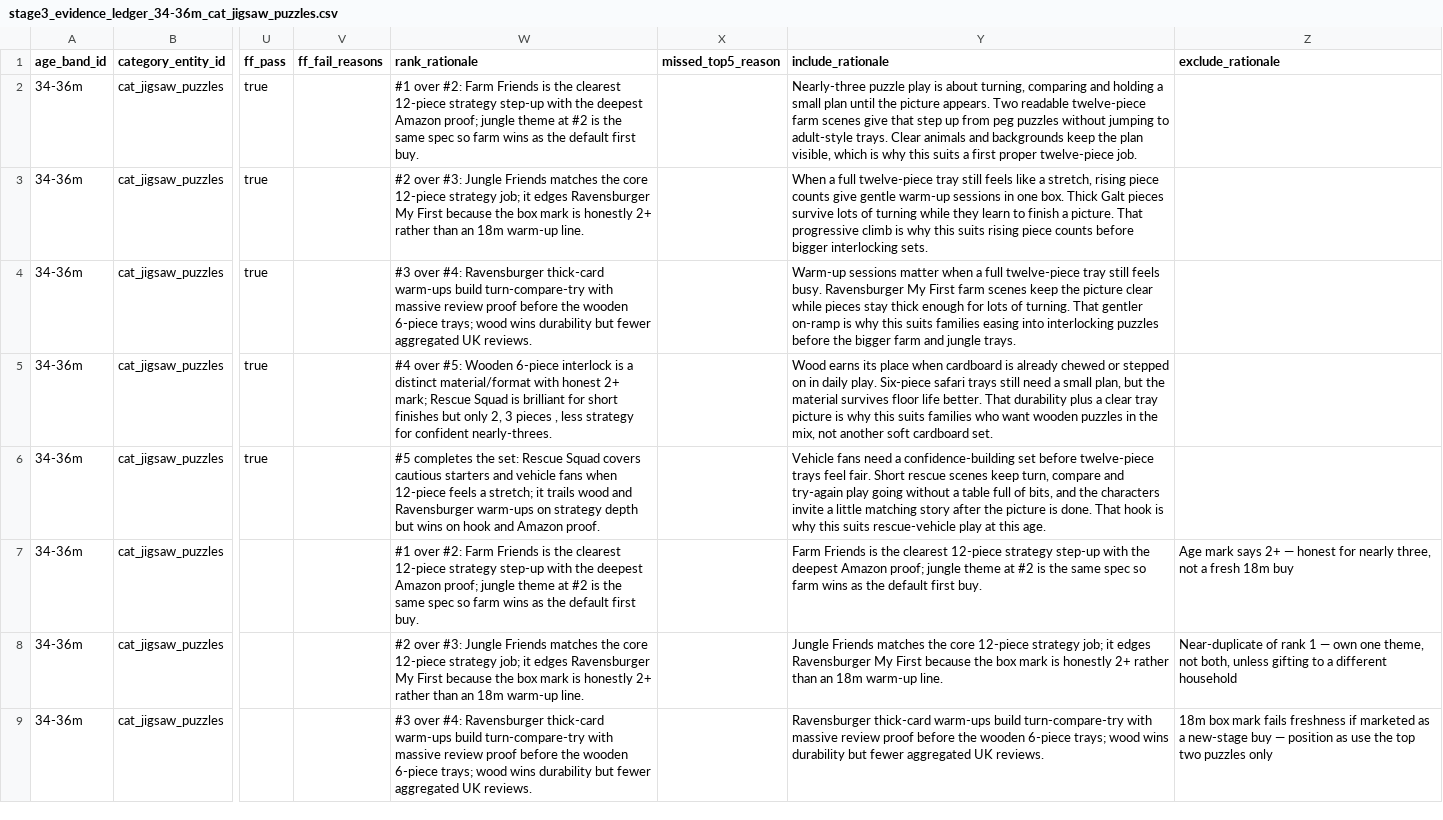
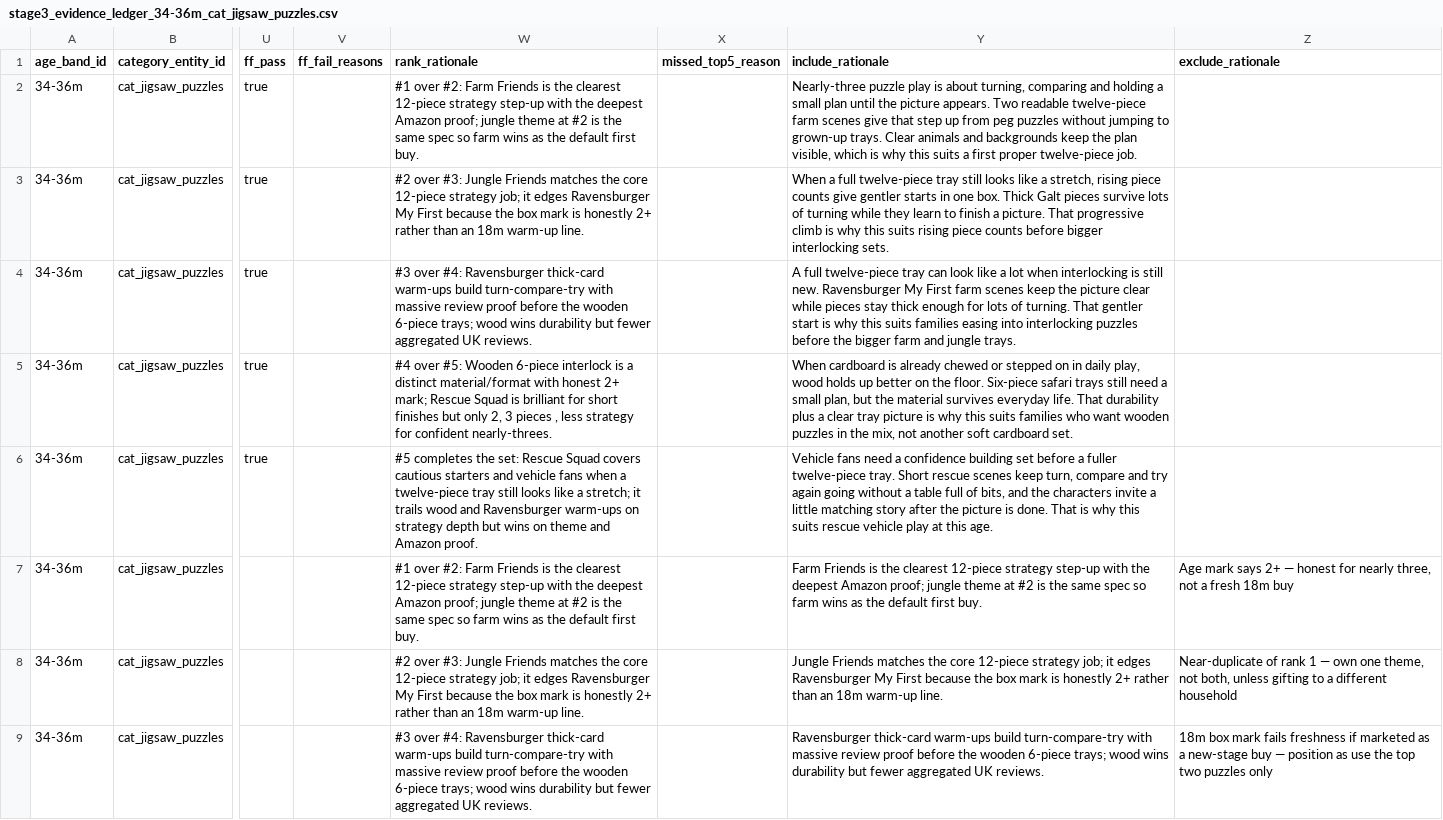
Before and after one commit to glownest2026-droid/ember, a CSV file: agent-tools/exports/stage3/34-36m/research/ledgers/stage3_evidence_ledger_34-36m_cat_jigsaw_puzzles.csv, drawn as a sheet; only a part is shown, gaps mark what is left out; the diff covers the shown part only; the diff names each change by its address in the sheet, - before the commit and + after, or states it on an @@ line.

```diff
--- a/agent-tools/exports/stage3/34-36m/research/ledgers/stage3_evidence_ledger_34-36m_cat_jigsaw_puzzles.csv
+++ b/agent-tools/exports/stage3/34-36m/research/ledgers/stage3_evidence_ledger_34-36m_cat_jigsaw_puzzles.csv
-Y2 (include_rationale): …jumping to adult-style trays. Clear…
+Y2 (include_rationale): …jumping to grown-up trays. Clear…
-Y3 (include_rationale): …tray still feels like a stretch, rising piece counts give gentle warm-up sessions in one…
+Y3 (include_rationale): …tray still looks like a stretch, rising piece counts give gentler starts in one…
-Y4 (include_rationale): Warm-up sessions matter when a full twelve-piece tray still feels busy. Ravensburger My First farm scenes keep the picture clear while pieces stay thick enough for lots of turning. That gentler on-ramp is why…
+Y4 (include_rationale): A full twelve-piece tray can look like a lot when interlocking is still new. Ravensburger My First farm scenes keep the picture clear while pieces stay thick enough for lots of turning. That gentler start is why…
-Y5 (include_rationale): Wood earns its place when cardboard is already chewed or stepped on in daily play. Six-piece safari trays still need a small plan, but the material survives floor life better. That durability…
+Y5 (include_rationale): When cardboard is already chewed or stepped on in daily play, wood holds up better on the floor. Six-piece safari trays still need a small plan, but the material survives everyday life. That durability…
-W6 (rank_rationale): …fans when 12-piece feels a stretch; it trails wood and Ravensburger warm-ups on strategy depth but wins on hook and Amazon…
+W6 (rank_rationale): …fans when a twelve-piece tray still looks like a stretch; it trails wood and Ravensburger warm-ups on strategy depth but wins on theme and Amazon…
-Y6 (include_rationale): …need a confidence-building set before twelve-piece trays feel fair. Short rescue scenes keep turn, compare and try-again play going without a table full of bits, and the characters invite a little matching story after the picture is done. That hook is why this suits rescue-vehicle play at…
+Y6 (include_rationale): …need a confidence building set before a fuller twelve-piece tray. Short rescue scenes keep turn, compare and try again going without a table full of bits, and the characters invite a little matching story after the picture is done. That is why this suits rescue vehicle play at…
```
Also changed, not shown: 1 edited cell elsewhere in this file, agent-tools/exports/stage3/34-36m/research/ledgers/stage3_evidence_ledger_34-36m_cat_balance_stepping_stones.csv, agent-tools/exports/stage3/34-36m/research/ledgers/stage3_evidence_ledger_34-36m_cat_feelings_faces_books.csv, 47 other files.
